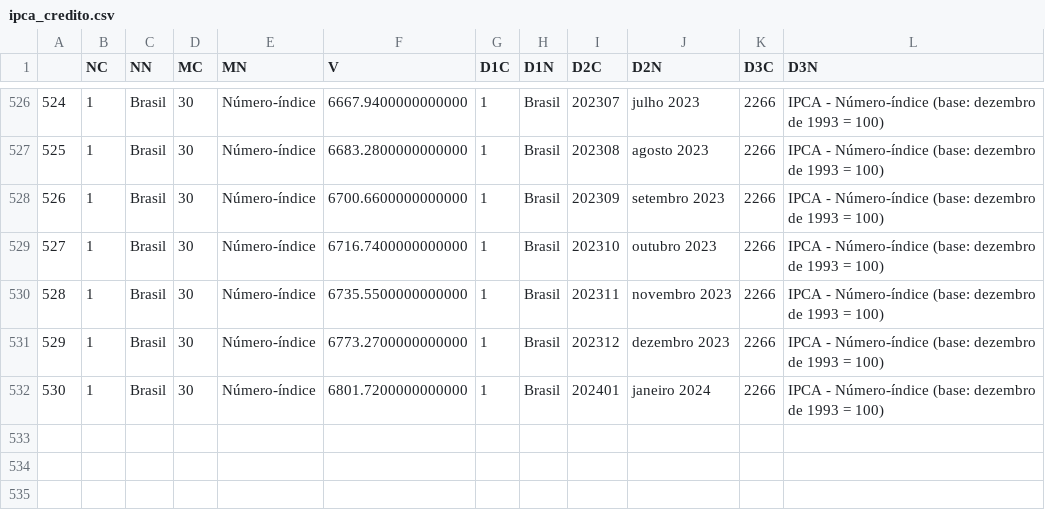
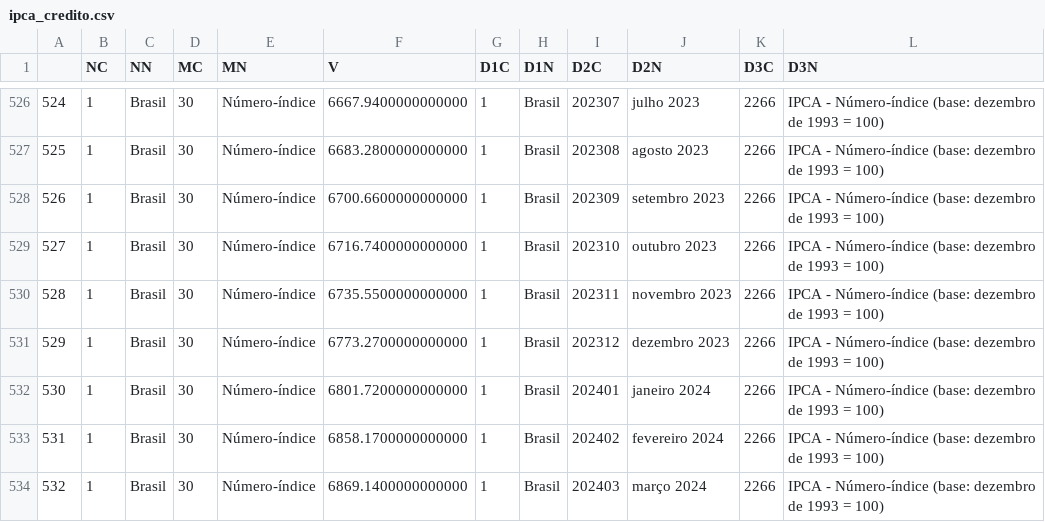
Before and after one commit to ramos-iza/dashboard_macro, a CSV file: dados/credito/raw/ipca_credito.csv, drawn as a sheet; only a part is shown, gaps mark what is left out.

```diff
--- a/dados/credito/raw/ipca_credito.csv
+++ b/dados/credito/raw/ipca_credito.csv
@@ -532 +532,3 @@
 530,1,Brasil,30,Número-índice,6801.7200000000000,1,Brasil,202401,janeiro 2024,2266,IPCA - Número-índice (base: dezembro de 1993 = 100)
+531,1,Brasil,30,Número-índice,6858.1700000000000,1,Brasil,202402,fevereiro 2024,2266,IPCA - Número-índice (base: dezembro de 1993 = 100)
+532,1,Brasil,30,Número-índice,6869.1400000000000,1,Brasil,202403,março 2024,2266,IPCA - Número-índice (base: dezembro de 1993 = 100)
```
Also changed, not shown: dados/emprego/raw/db_taxa_desemprego.csv, dados/emprego/silver/var_percent_tipo_emprego.csv, 31 other files.
